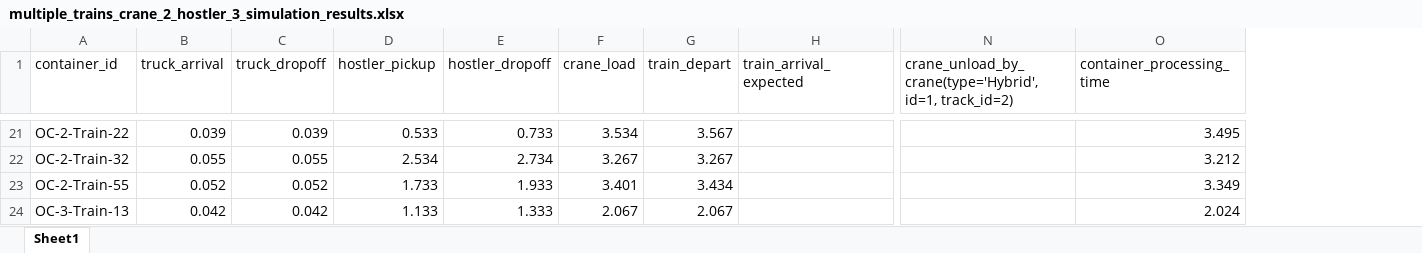
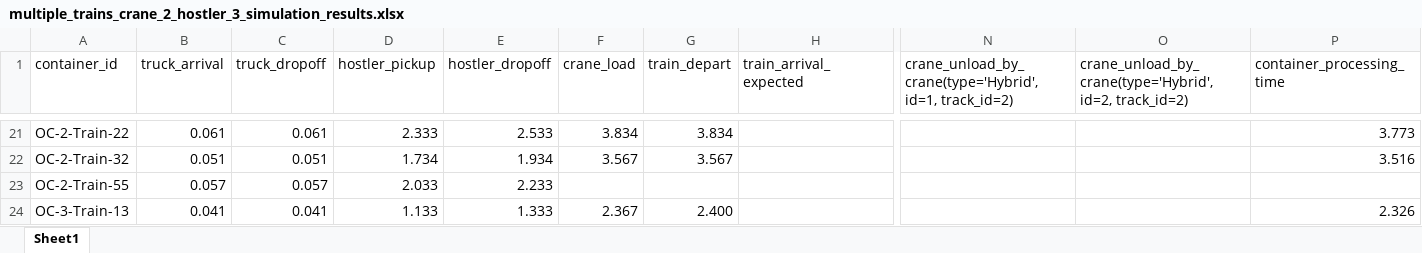
Before and after one commit to qianntong/LIFTS, an Excel workbook: output/double_track_results/multiple_trains_crane_2_hostler_3_simulation_results.xlsx, sheet Sheet1, drawn as a sheet; only a part is shown, gaps mark what is left out; values as stored, in another font and other column widths than the file's, no borders; table styles not drawn; addresses are those after the commit; the diff covers the shown part only; the diff names each change by its address in the sheet, - before the commit and + after, or states it on an @@ line.

Commit message:
Update single_track_simulation.py and README.md

```diff
--- a/output/double_track_results/multiple_trains_crane_2_hostler_3_simulation_results.xlsx (sheet Sheet1)
+++ b/output/double_track_results/multiple_trains_crane_2_hostler_3_simulation_results.xlsx (sheet Sheet1)
+column O, row 1: crane_unload_by_crane(type='Hybrid', id=2, track_id=2)
-B21 (truck_arrival): 0.039
+B21 (truck_arrival): 0.061
-C21 (truck_dropoff): 0.039
+C21 (truck_dropoff): 0.061
-D21 (hostler_pickup): 0.533
+D21 (hostler_pickup): 2.333
-E21 (hostler_dropoff): 0.733
+E21 (hostler_dropoff): 2.533
-F21 (crane_load): 3.534
+F21 (crane_load): 3.834
-G21 (train_depart): 3.567
+G21 (train_depart): 3.834
-P21 (container_processing_time): 3.495
+P21 (container_processing_time): 3.773
-B22 (truck_arrival): 0.055
+B22 (truck_arrival): 0.051
-C22 (truck_dropoff): 0.055
+C22 (truck_dropoff): 0.051
-D22 (hostler_pickup): 2.534
+D22 (hostler_pickup): 1.734
-E22 (hostler_dropoff): 2.734
+E22 (hostler_dropoff): 1.934
-F22 (crane_load): 3.267
+F22 (crane_load): 3.567
-G22 (train_depart): 3.267
+G22 (train_depart): 3.567
-P22 (container_processing_time): 3.212
+P22 (container_processing_time): 3.516
-B23 (truck_arrival): 0.052
+B23 (truck_arrival): 0.057
-C23 (truck_dropoff): 0.052
+C23 (truck_dropoff): 0.057
-D23 (hostler_pickup): 1.733
+D23 (hostler_pickup): 2.033
-E23 (hostler_dropoff): 1.933
+E23 (hostler_dropoff): 2.233
-F23 (crane_load): 3.401
+F23 (crane_load): (empty)
-G23 (train_depart): 3.434
+G23 (train_depart): (empty)
-P23 (container_processing_time): 3.349
+P23 (container_processing_time): (empty)
-B24 (truck_arrival): 0.042
+B24 (truck_arrival): 0.041
-C24 (truck_dropoff): 0.042
+C24 (truck_dropoff): 0.041
-F24 (crane_load): 2.067
+F24 (crane_load): 2.367
-G24 (train_depart): 2.067
+G24 (train_depart): 2.400
-P24 (container_processing_time): 2.024
+P24 (container_processing_time): 2.326
```
Also changed, not shown: 154 edited cells elsewhere in this sheet, 2 other files.
